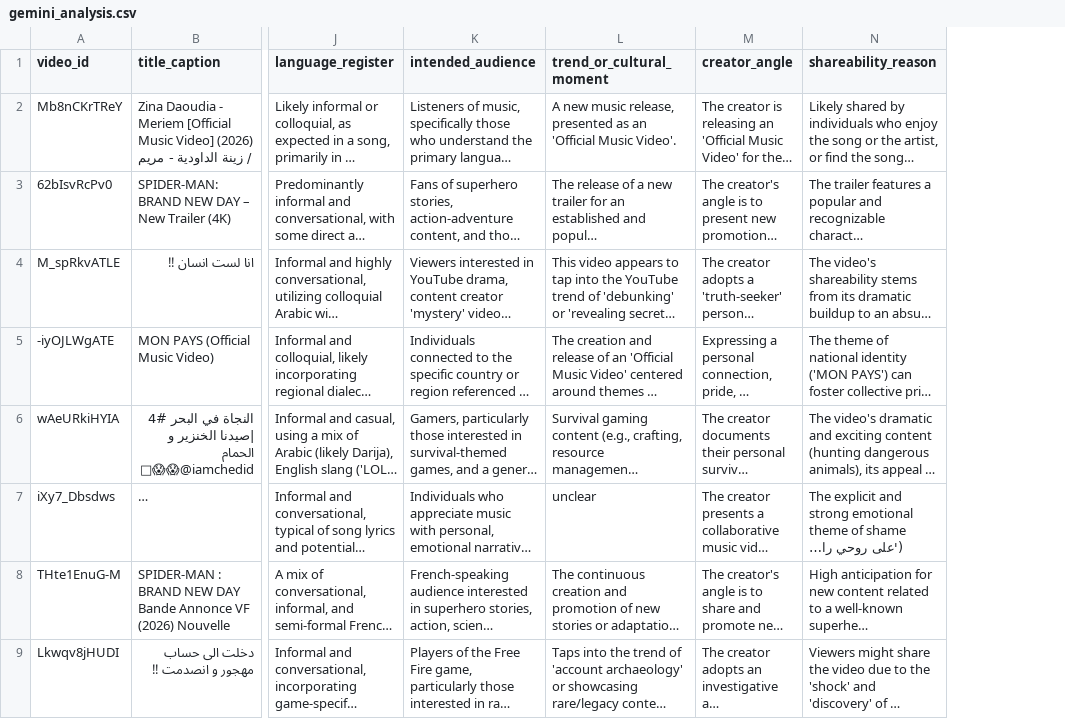
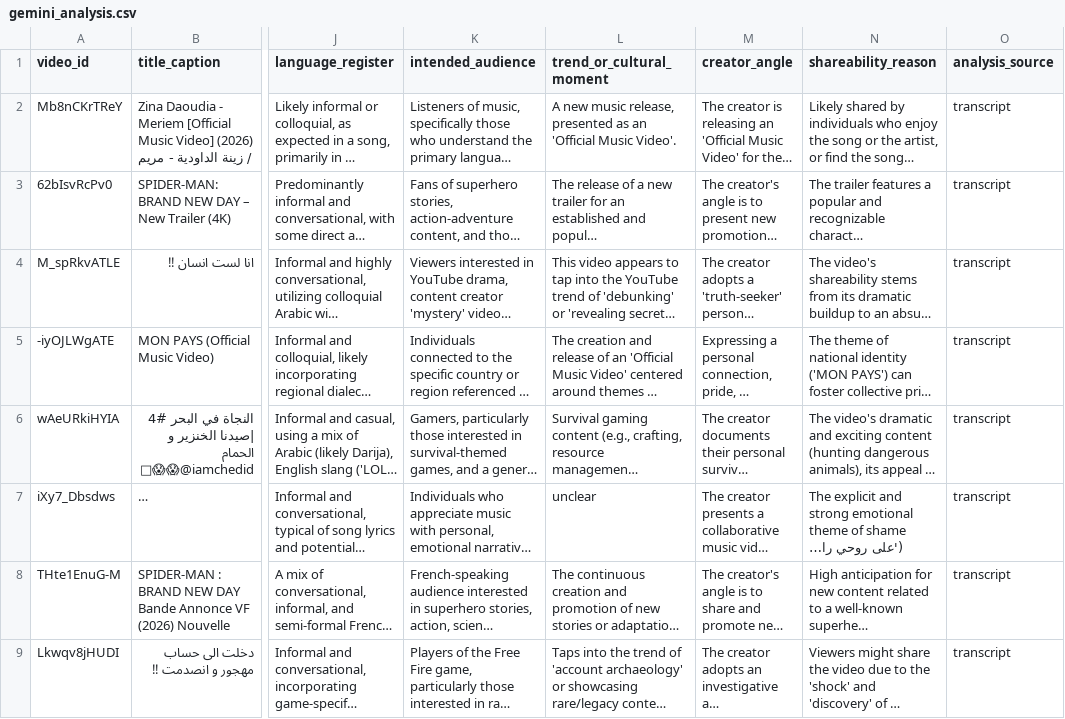
Before and after one commit to agoujjim01-coder/morocco-youtube-trends-dashboard, a CSV file: data/gemini_analysis.csv, drawn as a sheet; only a part is shown, gaps mark what is left out; long unchanged cells end in …; the diff covers the shown part only; the diff names each change by its address in the sheet, - before the commit and + after, or states it on an @@ line.

Commit message:
Add files via upload

```diff
--- a/data/gemini_analysis.csv
+++ b/data/gemini_analysis.csv
+column O (analysis_source), rows 2-9: all transcript
```
Also changed, not shown: 3 added rows elsewhere in this file.
